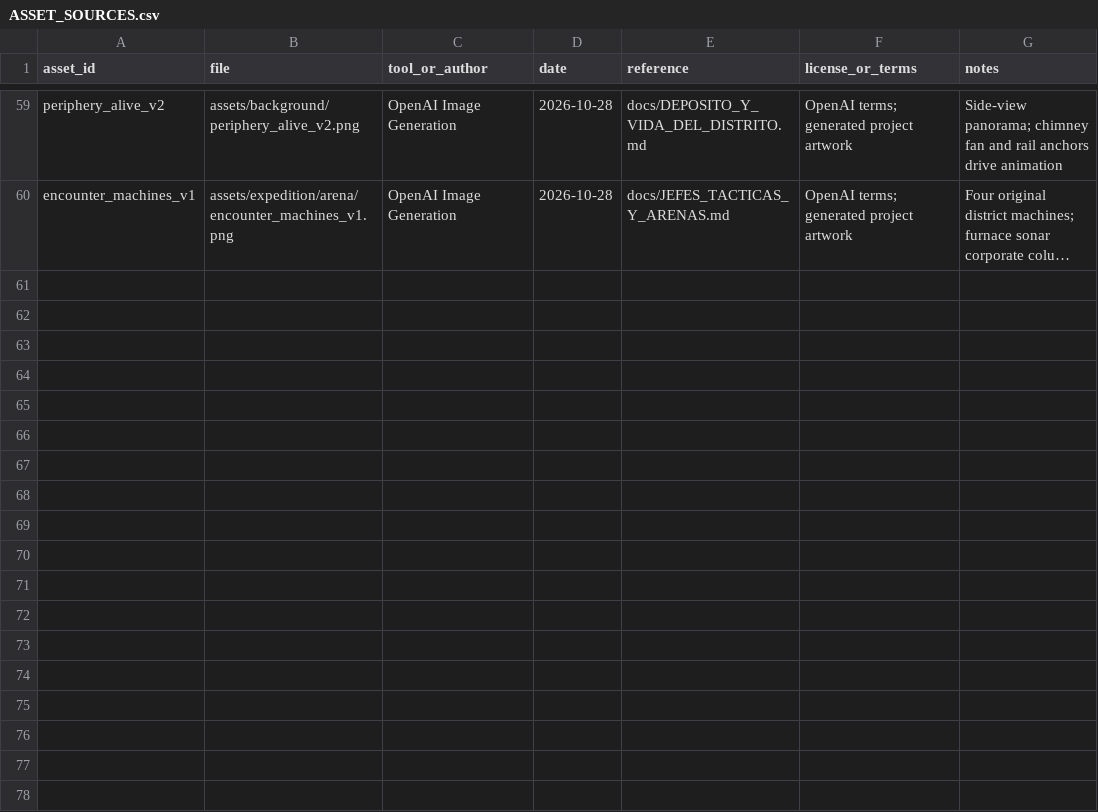
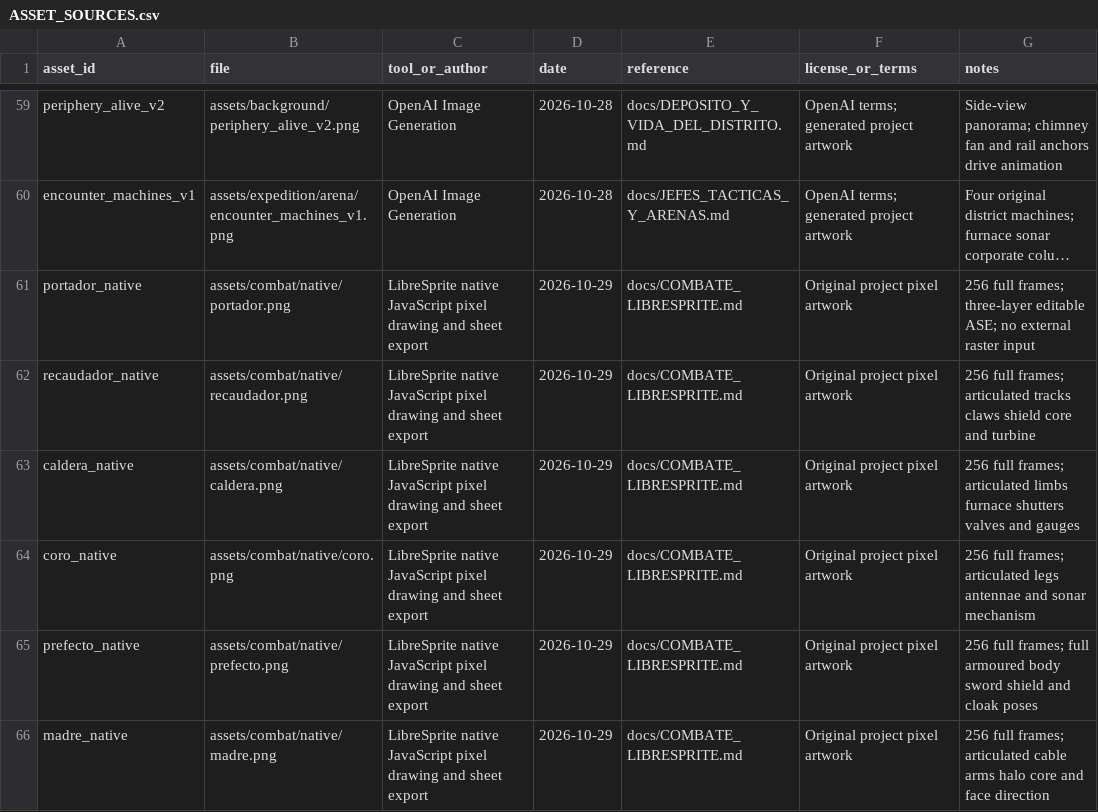
Before and after one commit to chefsitturchey-web/Ceniza-ne-n, a CSV file: docs/ASSET_SOURCES.csv, drawn as a sheet; only a part is shown, gaps mark what is left out; long unchanged cells end in …; the diff names each change by its address in the sheet, - before the commit and + after, or states it on an @@ line.

Commit message:
Dibuja y anima al Portador y cinco jefes en LibreSprite

```diff
--- a/docs/ASSET_SOURCES.csv
+++ b/docs/ASSET_SOURCES.csv
+row 61: portador_native | assets/combat/native/portador.png | LibreSprite native JavaScript pixel drawing and sheet export | 2026-10-29 | docs/COMBATE_LIBRESPRITE.md | Original project pixel artwork | 256 full frames; three-layer editable ASE; no external raster input
+row 62: recaudador_native | assets/combat/native/recaudador.png | LibreSprite native JavaScript pixel drawing and sheet export | 2026-10-29 | docs/COMBATE_LIBRESPRITE.md | Original project pixel artwork | 256 full frames; articulated tracks claws shield core and turbine
+row 63: caldera_native | assets/combat/native/caldera.png | LibreSprite native JavaScript pixel drawing and sheet export | 2026-10-29 | docs/COMBATE_LIBRESPRITE.md | Original project pixel artwork | 256 full frames; articulated limbs furnace shutters valves and gauges
+row 64: coro_native | assets/combat/native/coro.png | LibreSprite native JavaScript pixel drawing and sheet export | 2026-10-29 | docs/COMBATE_LIBRESPRITE.md | Original project pixel artwork | 256 full frames; articulated legs antennae and sonar mechanism
+row 65: prefecto_native | assets/combat/native/prefecto.png | LibreSprite native JavaScript pixel drawing and sheet export | 2026-10-29 | docs/COMBATE_LIBRESPRITE.md | Original project pixel artwork | 256 full frames; full armoured body sword shield and cloak poses
+row 66: madre_native | assets/combat/native/madre.png | LibreSprite native JavaScript pixel drawing and sheet export | 2026-10-29 | docs/COMBATE_LIBRESPRITE.md | Original project pixel artwork | 256 full frames; articulated cable arms halo core and face direction
```
Also changed, not shown: 50 other files.
